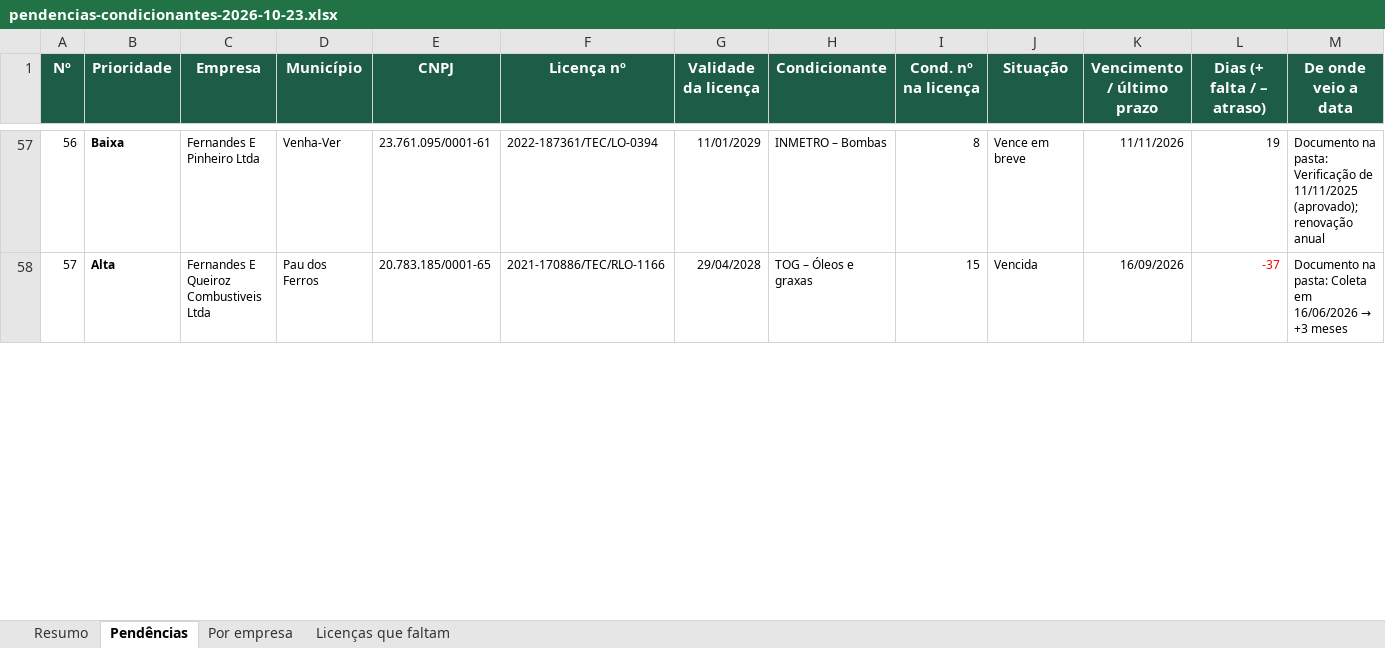
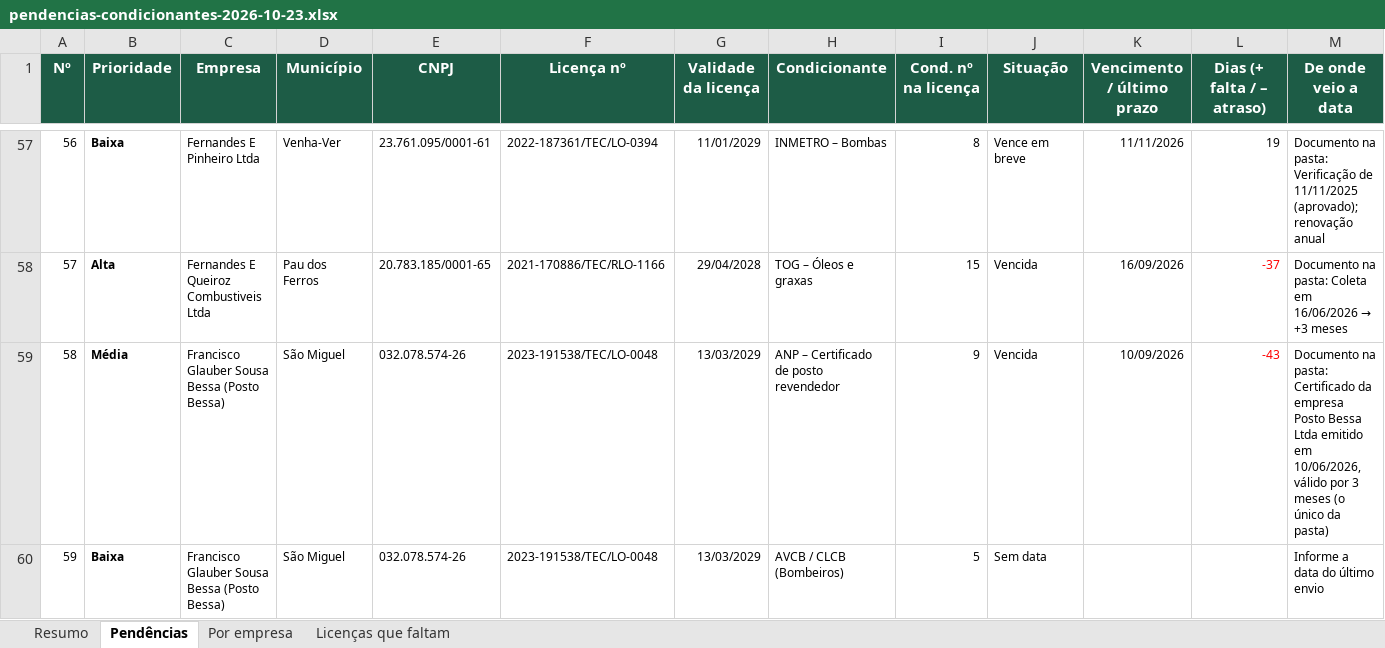
Before and after one commit to erickgenarthe/VK, an Excel workbook: pendencias-condicionantes-2026-10-23.xlsx, sheet Pendências, drawn as a sheet; only a part is shown, gaps mark what is left out; values as stored, in another font and other column widths than the file's, no borders; charts and pictures and conditional formats not drawn; rows hold the shown columns only; the diff covers the shown part only; the diff names each change by its address in the sheet, - before the commit and + after, or states it on an @@ line.

```diff
--- a/pendencias-condicionantes-2026-10-23.xlsx (sheet Pendências)
+++ b/pendencias-condicionantes-2026-10-23.xlsx (sheet Pendências)
+row 59: 58 | Média | Francisco Glauber Sousa Bessa (Posto Bessa) | São Miguel | 032.078.574-26 | 2023-191538/TEC/LO-0048 | 13/03/2029 | ANP – Certificado de posto revendedor | 9 | Vencida | 10/09/2026 | -43 | Documento na pasta: Certificado da empresa Posto Bessa Ltda emitido em 10/06/2026, válido por 3 meses (o único da pasta)
+row 60: 59 | Baixa | Francisco Glauber Sousa Bessa (Posto Bessa) | São Miguel | 032.078.574-26 | 2023-191538/TEC/LO-0048 | 13/03/2029 | AVCB / CLCB (Bombeiros) | 5 | Sem data |  |  | Informe a data do último envio
```
Also changed, not shown: 1 added row and row numbers in column A elsewhere in this sheet, sheet Resumo, sheet Por empresa, sheet Licenças que faltam, formulas that keep their value, 2 other files.
